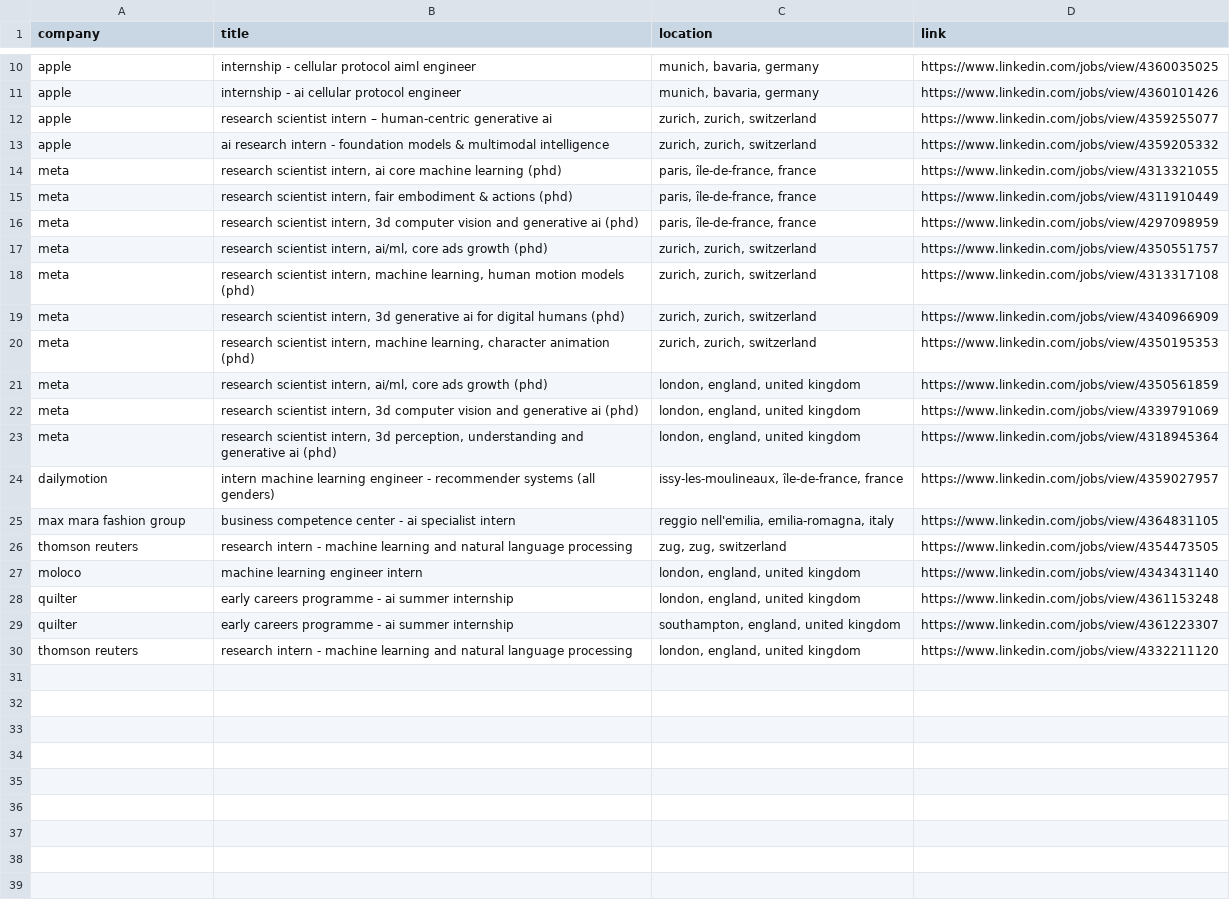
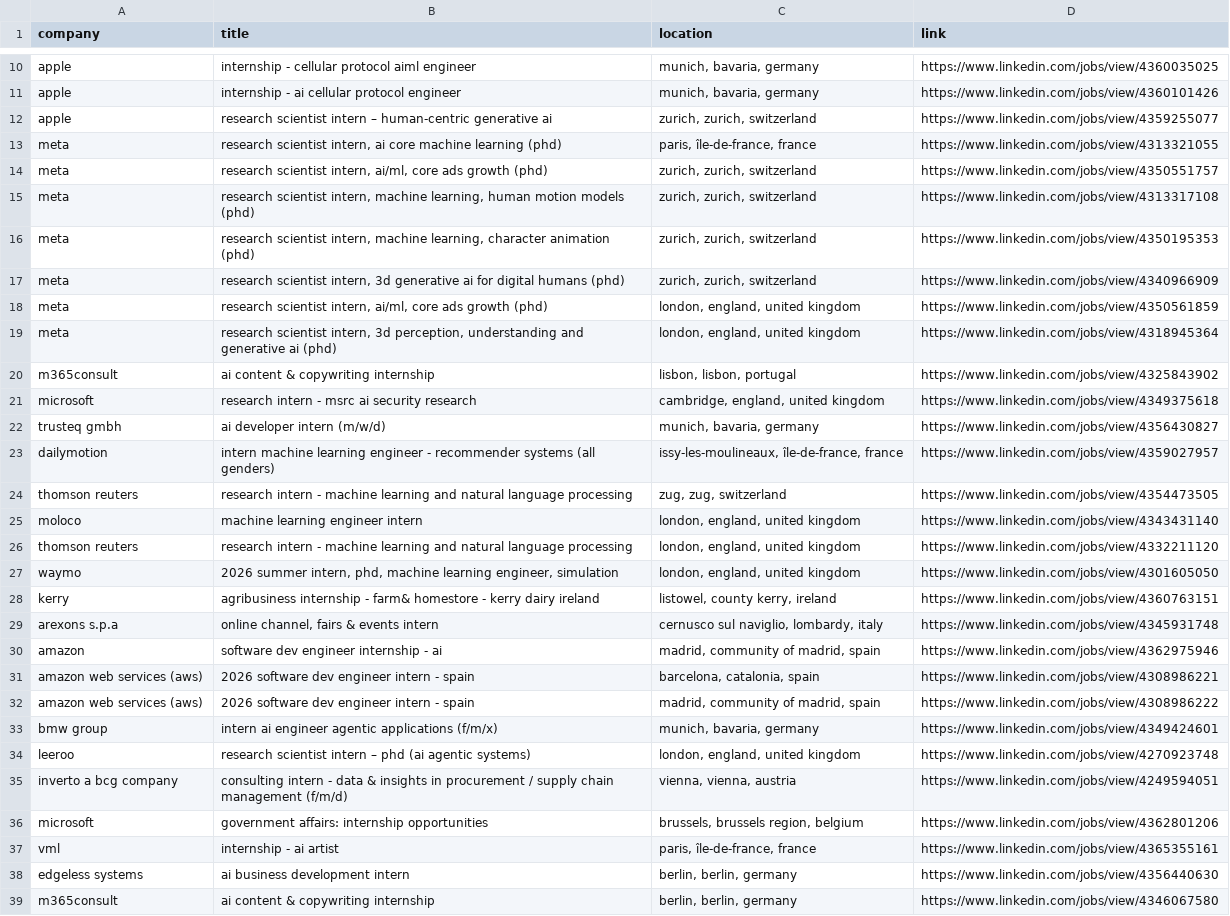
Before and after one commit to LorenzoLaCorte/internship-scraper, a CSV file: output/output-ml/filtered_results.csv, drawn as a sheet; only a part is shown, gaps mark what is left out; the diff covers the shown part only.

```diff
--- a/output/output-ml/filtered_results.csv
+++ b/output/output-ml/filtered_results.csv
@@ -12,19 +12,28 @@ apple|internship - ai cellular protocol engineer|munich, bavaria, germany|https:
 apple|research scientist intern – human-centric generative ai|zurich, zurich, switzerland|https://www.linkedin.com/jobs/view/4359255077
-apple|ai research intern - foundation models & multimodal intelligence|zurich, zurich, switzerland|https://www.linkedin.com/jobs/view/4359205332
 meta|research scientist intern, ai core machine learning (phd)|paris, île-de-france, france|https://www.linkedin.com/jobs/view/4313321055
-meta|research scientist intern, fair embodiment & actions (phd)|paris, île-de-france, france|https://www.linkedin.com/jobs/view/4311910449
-meta|research scientist intern, 3d computer vision and generative ai (phd)|paris, île-de-france, france|https://www.linkedin.com/jobs/view/4297098959
 meta|research scientist intern, ai/ml, core ads growth (phd)|zurich, zurich, switzerland|https://www.linkedin.com/jobs/view/4350551757
 meta|research scientist intern, machine learning, human motion models (phd)|zurich, zurich, switzerland|https://www.linkedin.com/jobs/view/4313317108
+meta|research scientist intern, machine learning, character animation (phd)|zurich, zurich, switzerland|https://www.linkedin.com/jobs/view/4350195353
 meta|research scientist intern, 3d generative ai for digital humans (phd)|zurich, zurich, switzerland|https://www.linkedin.com/jobs/view/4340966909
-meta|research scientist intern, machine learning, character animation (phd)|zurich, zurich, switzerland|https://www.linkedin.com/jobs/view/4350195353
 meta|research scientist intern, ai/ml, core ads growth (phd)|london, england, united kingdom|https://www.linkedin.com/jobs/view/4350561859
-meta|research scientist intern, 3d computer vision and generative ai (phd)|london, england, united kingdom|https://www.linkedin.com/jobs/view/4339791069
 meta|research scientist intern, 3d perception, understanding and generative ai (phd)|london, england, united kingdom|https://www.linkedin.com/jobs/view/4318945364
+m365consult|ai content & copywriting internship|lisbon, lisbon, portugal|https://www.linkedin.com/jobs/view/4325843902
+microsoft|research intern - msrc ai security research|cambridge, england, united kingdom|https://www.linkedin.com/jobs/view/4349375618
+trusteq gmbh|ai developer intern (m/w/d)|munich, bavaria, germany|https://www.linkedin.com/jobs/view/4356430827
 dailymotion|intern machine learning engineer - recommender systems (all genders)|issy-les-moulineaux, île-de-france, france|https://www.linkedin.com/jobs/view/4359027957
-max mara fashion group|business competence center - ai specialist intern|reggio nell'emilia, emilia-romagna, italy|https://www.linkedin.com/jobs/view/4364831105
 thomson reuters|research intern - machine learning and natural language processing|zug, zug, switzerland|https://www.linkedin.com/jobs/view/4354473505
 moloco|machine learning engineer intern|london, england, united kingdom|https://www.linkedin.com/jobs/view/4343431140
-quilter|early careers programme - ai summer internship|london, england, united kingdom|https://www.linkedin.com/jobs/view/4361153248
-quilter|early careers programme - ai summer internship|southampton, england, united kingdom|https://www.linkedin.com/jobs/view/4361223307
 thomson reuters|research intern - machine learning and natural language processing|london, england, united kingdom|https://www.linkedin.com/jobs/view/4332211120
+waymo|2026 summer intern, phd, machine learning engineer, simulation|london, england, united kingdom|https://www.linkedin.com/jobs/view/4301605050
+kerry|agribusiness internship - farm& homestore - kerry dairy ireland|listowel, county kerry, ireland|https://www.linkedin.com/jobs/view/4360763151
+arexons s.p.a|online channel, fairs & events intern|cernusco sul naviglio, lombardy, italy|https://www.linkedin.com/jobs/view/4345931748
+amazon|software dev engineer internship - ai|madrid, community of madrid, spain|https://www.linkedin.com/jobs/view/4362975946
+amazon web services (aws)|2026 software dev engineer intern - spain|barcelona, catalonia, spain|https://www.linkedin.com/jobs/view/4308986221
+amazon web services (aws)|2026 software dev engineer intern - spain|madrid, community of madrid, spain|https://www.linkedin.com/jobs/view/4308986222
+bmw group|intern ai engineer agentic applications (f/m/x)|munich, bavaria, germany|https://www.linkedin.com/jobs/view/4349424601
+leeroo|research scientist intern – phd (ai agentic systems)|london, england, united kingdom|https://www.linkedin.com/jobs/view/4270923748
+inverto  a bcg company|consulting intern - data & insights in procurement / supply chain management (f/m/d)|vienna, vienna, austria|https://www.linkedin.com/jobs/view/4249594051
+microsoft|government affairs: internship opportunities|brussels, brussels region, belgium|https://www.linkedin.com/jobs/view/4362801206
+vml|internship - ai artist|paris, île-de-france, france|https://www.linkedin.com/jobs/view/4365355161
+edgeless systems|ai business development intern|berlin, berlin, germany|https://www.linkedin.com/jobs/view/4356440630
+m365consult|ai content & copywriting internship|berlin, berlin, germany|https://www.linkedin.com/jobs/view/4346067580
```
Also changed, not shown: 13 added rows elsewhere in this file, 2 other files.
